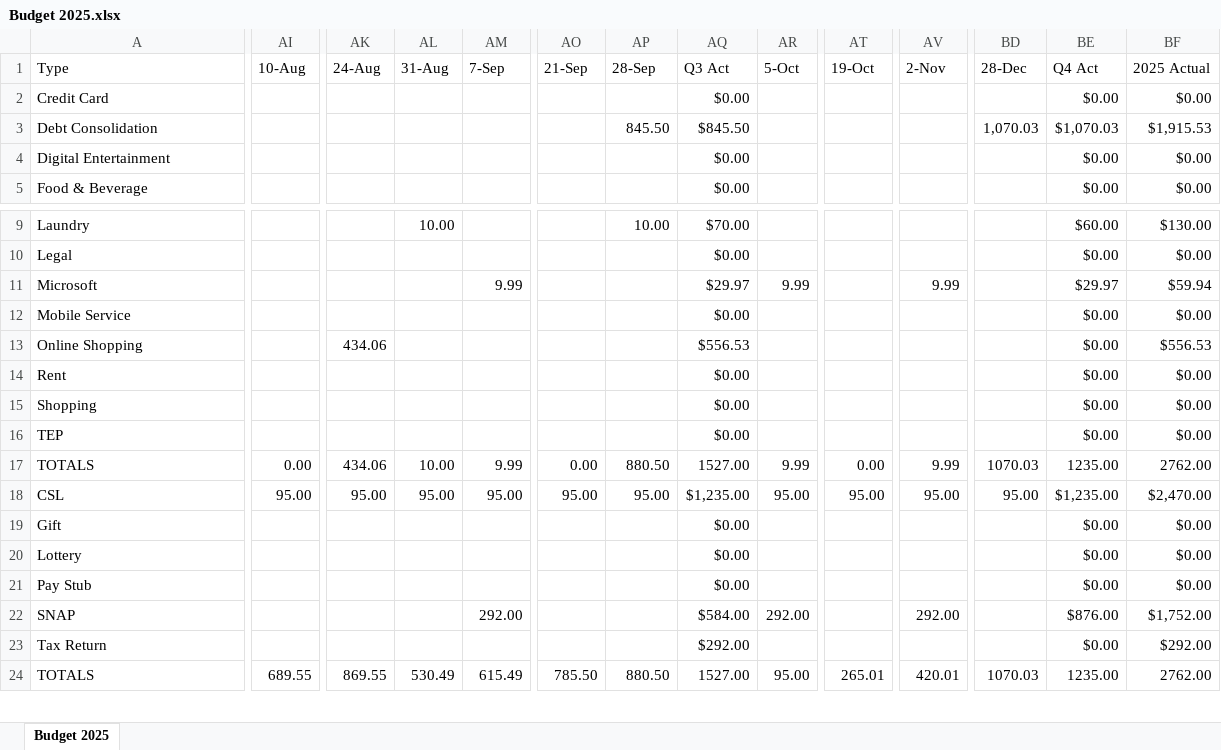
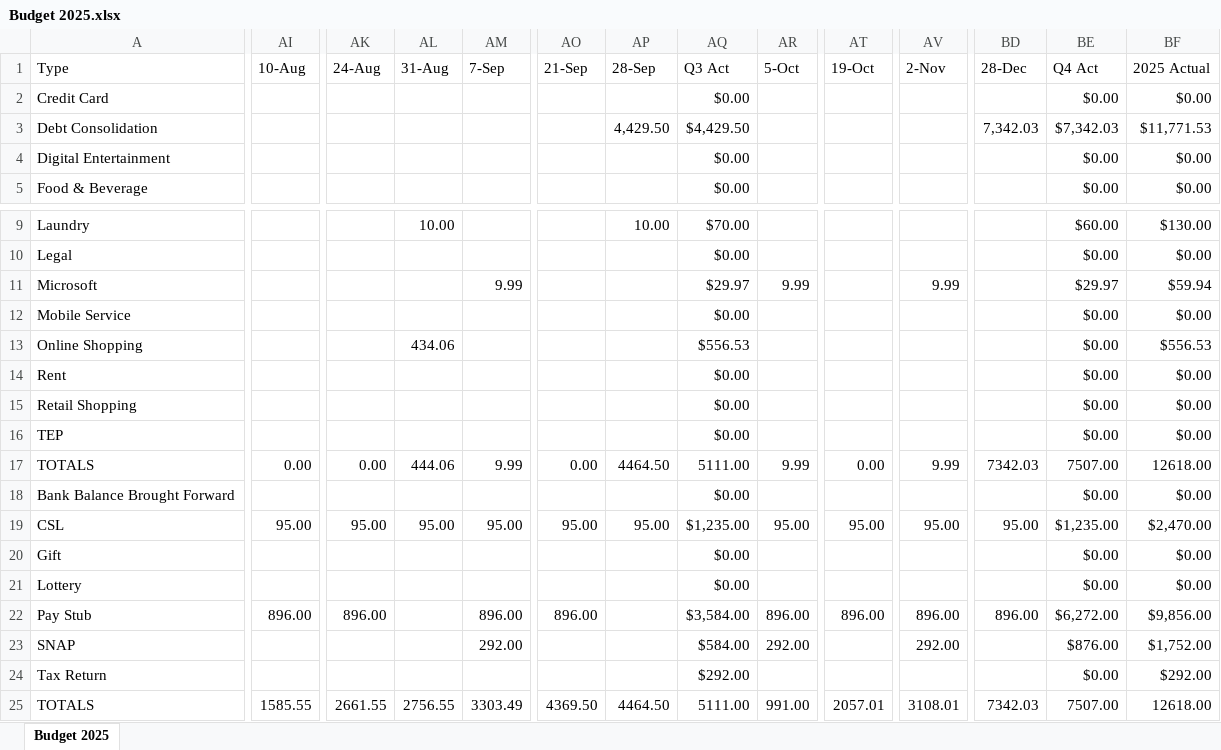
Before and after one commit to johnbodhi/budget, an Excel workbook: Budget 2025.xlsx, sheet Budget 2025, drawn as a sheet; only a part is shown, gaps mark what is left out; values as stored, in another font and other column widths than the file's, no cell formats; removed rows and columns are numbered as before the commit, all else as after; rows hold the shown columns only; the diff covers the shown part only; the diff names each change by its address in the sheet, - before the commit and + after, or states it on an @@ line.

Commit message:
Update

```diff
--- a/Budget 2025.xlsx (sheet Budget 2025)
+++ b/Budget 2025.xlsx (sheet Budget 2025)
-AP3 (28-Sep): 845.50
+AP3 (28-Sep): 4,429.50
-AQ3 (Q3 Act): $845.50
+AQ3 (Q3 Act): $4,429.50
-BD3 (28-Dec): 1,070.03
+BD3 (28-Dec): 7,342.03
-BE3 (Q4 Act): $1,070.03
+BE3 (Q4 Act): $7,342.03
-BF3 (2025 Actual): $1,915.53
+BF3 (2025 Actual): $11,771.53
-AK13 (24-Aug): 434.06
+AK13 (24-Aug): (empty)
-AL13 (31-Aug): (empty)
+AL13 (31-Aug): 434.06
-A15 (Type): Shopping
+A15 (Type): Retail Shopping
-AK17 (24-Aug): 434.06
+AK17 (24-Aug): 0.00
-AL17 (31-Aug): 10.00
+AL17 (31-Aug): 444.06
-AP17 (28-Sep): 880.50
+AP17 (28-Sep): 4464.50
-AQ17 (Q3 Act): 1527.00
+AQ17 (Q3 Act): 5111.00
-BD17 (28-Dec): 1070.03
+BD17 (28-Dec): 7342.03
-BE17 (Q4 Act): 1235.00
+BE17 (Q4 Act): 7507.00
-BF17 (2025 Actual): 2762.00
+BF17 (2025 Actual): 12618.00
+row 18: Bank Balance Brought Forward |  |  |  |  |  |  | $0.00 |  |  |  |  | $0.00 | $0.00
-row 21: Pay Stub |  |  |  |  |  |  | $0.00 |  |  |  |  | $0.00 | $0.00
+row 22: Pay Stub | 896.00 | 896.00 |  | 896.00 | 896.00 |  | $3,584.00 | 896.00 | 896.00 | 896.00 | 896.00 | $6,272.00 | $9,856.00
-AI25 (10-Aug): 689.55
+AI25 (10-Aug): 1585.55
-AK25 (24-Aug): 869.55
+AK25 (24-Aug): 2661.55
-AL25 (31-Aug): 530.49
+AL25 (31-Aug): 2756.55
-AM25 (7-Sep): 615.49
+AM25 (7-Sep): 3303.49
-AO25 (21-Sep): 785.50
+AO25 (21-Sep): 4369.50
-AP25 (28-Sep): 880.50
+AP25 (28-Sep): 4464.50
-AQ25 (Q3 Act): 1527.00
+AQ25 (Q3 Act): 5111.00
-AR25 (5-Oct): 95.00
+AR25 (5-Oct): 991.00
-AT25 (19-Oct): 265.01
+AT25 (19-Oct): 2057.01
-AV25 (2-Nov): 420.01
+AV25 (2-Nov): 3108.01
-BD25 (28-Dec): 1070.03
+BD25 (28-Dec): 7342.03
-BE25 (Q4 Act): 1235.00
+BE25 (Q4 Act): 7507.00
-BF25 (2025 Actual): 2762.00
+BF25 (2025 Actual): 12618.00
```
Also changed, not shown: 33 edited cells elsewhere in this sheet, cell formats, formulas that keep their value.
